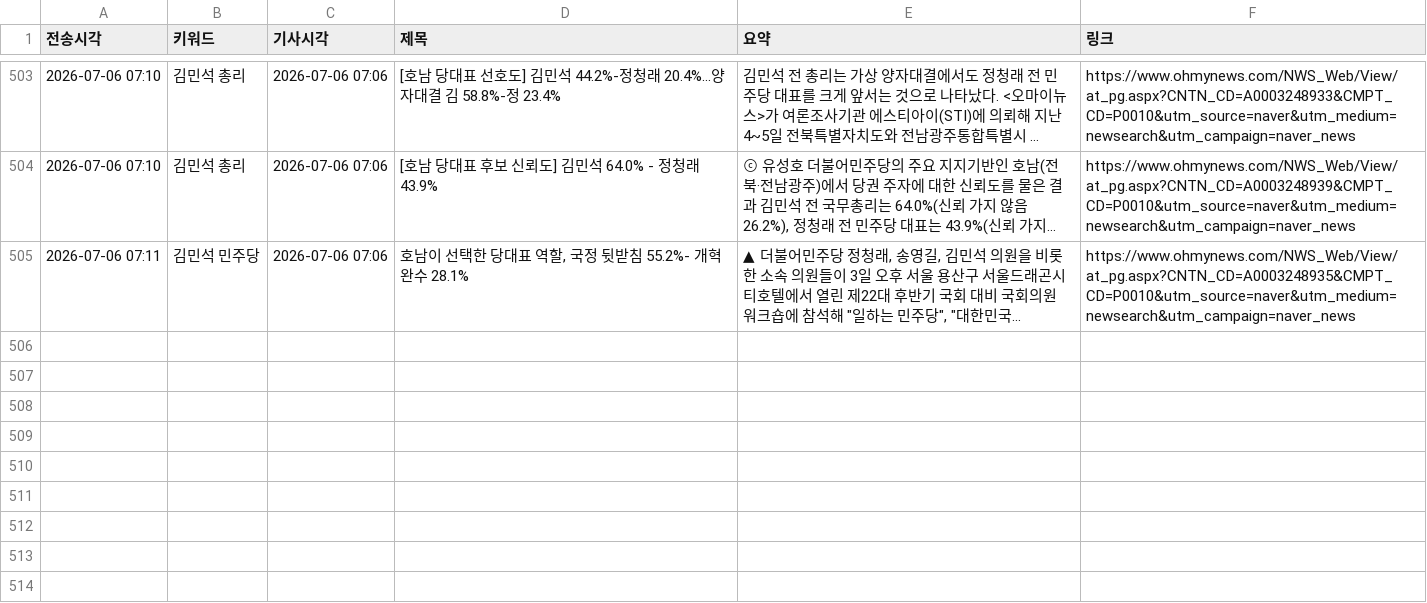
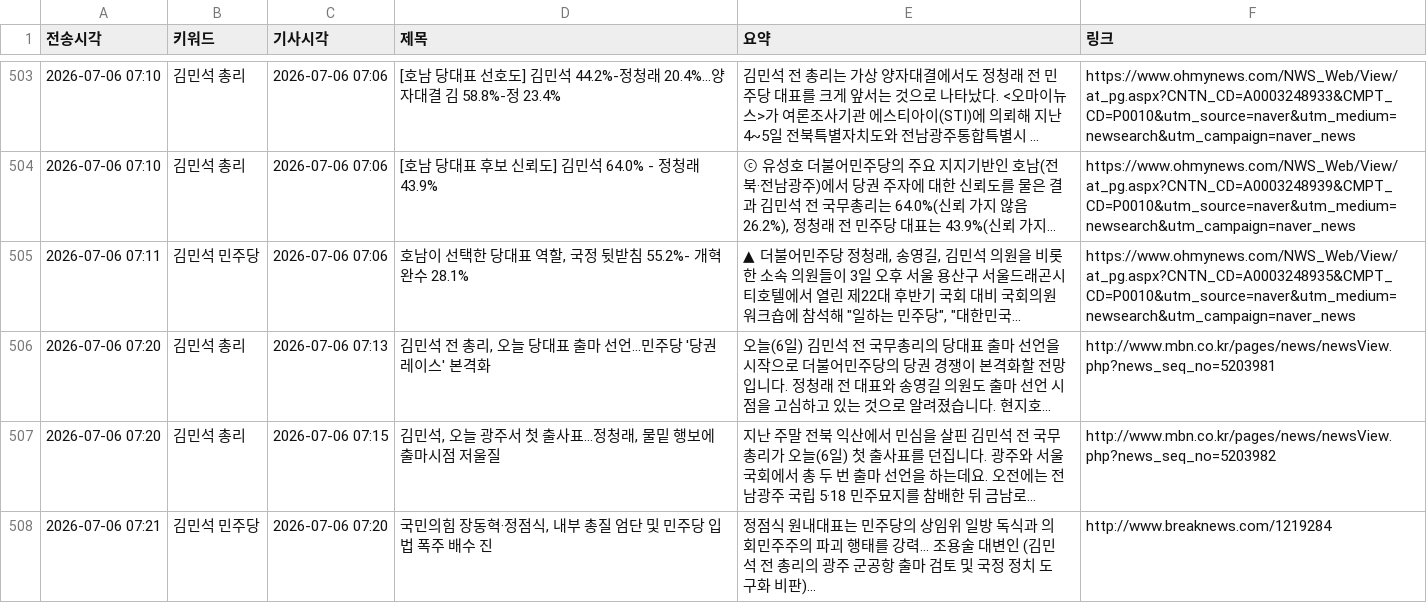
Before and after one commit to linphyca-sys/telegram-news-bot, a CSV file: articles.csv, drawn as a sheet; only a part is shown, gaps mark what is left out; long unchanged cells end in …; the diff names each change by its address in the sheet, - before the commit and + after, or states it on an @@ line.

```diff
--- a/articles.csv
+++ b/articles.csv
+row 506: 2026-07-06 07:20 | 김민석 총리 | 2026-07-06 07:13 | 김민석 전 총리, 오늘 당대표 출마 선언…민주당 '당권 레이스' 본격화 | 오늘(6일) 김민석 전 국무총리의 당대표 출마 선언을 시작으로 더불어민주당의 당권 경쟁이 본격화할 전망입니다. 정청래 전 대표와 송영길 의원도 출마 선언 시점을 고심하고 있는 것으로 알려졌습니다. 현지호... | http://www.mbn.co.kr/pages/news/newsView.php?news_seq_no=5203981
+row 507: 2026-07-06 07:20 | 김민석 총리 | 2026-07-06 07:15 | 김민석, 오늘 광주서 첫 출사표…정청래, 물밑 행보에 출마시점 저울질 | 지난 주말 전북 익산에서 민심을 살핀 김민석 전 국무총리가 오늘(6일) 첫 출사표를 던집니다. 광주와 서울 국회에서 총 두 번 출마 선언을 하는데요. 오전에는 전남광주 국립 5·18 민주묘지를 참배한 뒤 금남로... | http://www.mbn.co.kr/pages/news/newsView.php?news_seq_no=5203982
+row 508: 2026-07-06 07:21 | 김민석 민주당 | 2026-07-06 07:20 | 국민의힘 장동혁·정점식, 내부 총질 엄단 및 민주당 입법 폭주 배수 진 | 정점식 원내대표는 민주당의 상임위 일방 독식과 의회민주주의 파괴 행태를 강력... 조용술 대변인 (김민석 전 총리의 광주 군공항 출마 검토 및 국정 정치 도구화 비판)... | http://www.breaknews.com/1219284
```
Also changed, not shown: 1 other file.
